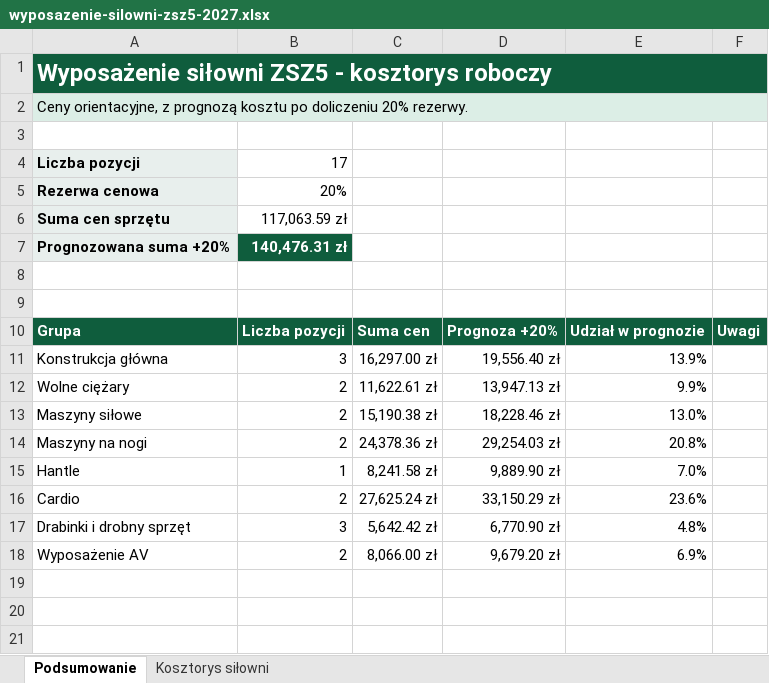
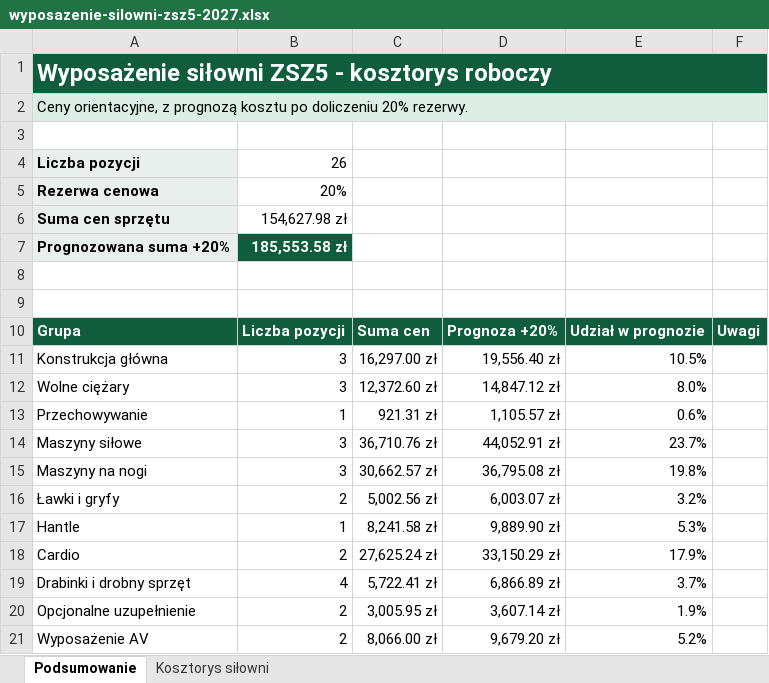
Before and after one commit to adeodatus11/nowa-silownia-ZSZ5-2027, an Excel workbook: outputs/wyposazenie-silowni/wyposazenie-silowni-zsz5-2027.xlsx, sheet Podsumowanie, drawn as a sheet; values as stored, in another font and other column widths than the file's, no borders; addresses are those after the commit; the diff names each change by its address in the sheet, - before the commit and + after, or states it on an @@ line.

```diff
--- a/outputs/wyposazenie-silowni/wyposazenie-silowni-zsz5-2027.xlsx (sheet Podsumowanie)
+++ b/outputs/wyposazenie-silowni/wyposazenie-silowni-zsz5-2027.xlsx (sheet Podsumowanie)
-B4: 17
+B4: 26
-B6: 117,063.59 zł
+B6: 154,627.98 zł
-B7: 140,476.31 zł
+B7: 185,553.58 zł
-E11: 13.9%
+E11: 10.5%
-B12: 2
+B12: 3
-C12: 11,622.61 zł
+C12: 12,372.60 zł
-D12: 13,947.13 zł
+D12: 14,847.12 zł
-E12: 9.9%
+E12: 8.0%
+row 13: Przechowywanie | 1 | 921.31 zł | 1,105.57 zł | 0.6%
-B14:B15: 2
+B14:B15: 3
-C14: 15,190.38 zł
+C14: 36,710.76 zł
-D14: 18,228.46 zł
+D14: 44,052.91 zł
-E14: 13.0%
+E14: 23.7%
-C15: 24,378.36 zł
+C15: 30,662.57 zł
-D15: 29,254.03 zł
+D15: 36,795.08 zł
-E15: 20.8%
+E15: 19.8%
+row 16: Ławki i gryfy | 2 | 5,002.56 zł | 6,003.07 zł | 3.2%
-E17: 7.0%
+E17: 5.3%
-E18: 23.6%
+E18: 17.9%
-B19: 3
+B19: 4
-C19: 5,642.42 zł
+C19: 5,722.41 zł
-D19: 6,770.90 zł
+D19: 6,866.89 zł
-E19: 4.8%
+E19: 3.7%
+row 20: Opcjonalne uzupełnienie | 2 | 3,005.95 zł | 3,607.14 zł | 1.9%
-E21: 6.9%
+E21: 5.2%
```
Also changed, not shown: sheet Kosztorys siłowni, formulas that keep their value, 16 other files.
